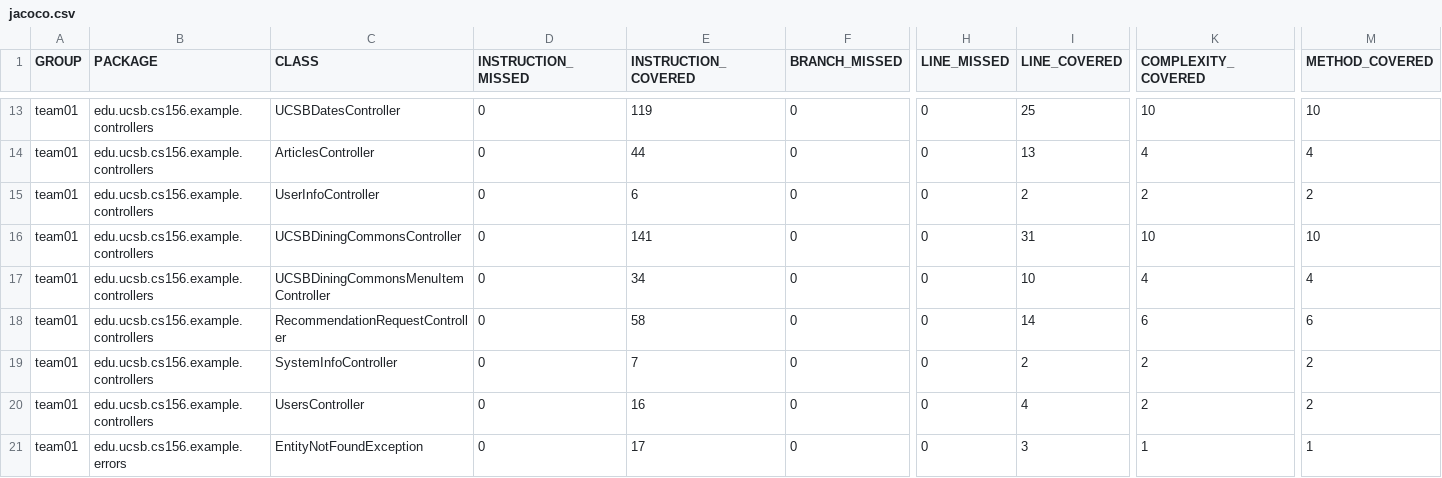
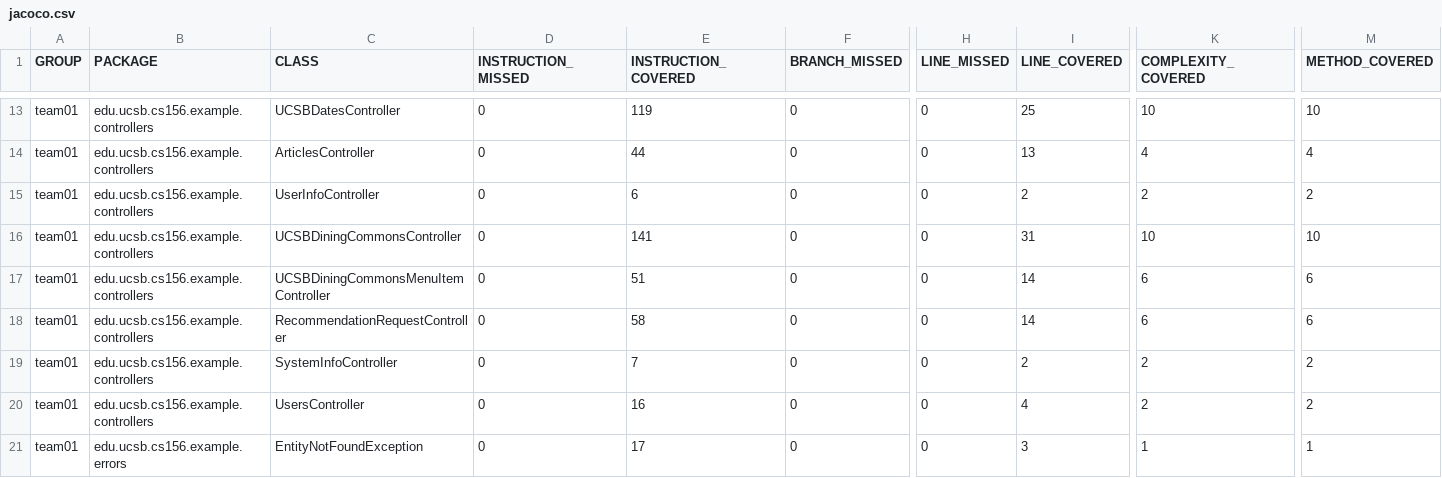
Before and after one commit to ucsb-cs156-s25/team01-s25-09, a CSV file: jacoco/jacoco.csv, drawn as a sheet; only a part is shown, gaps mark what is left out; the diff names each change by its address in the sheet, - before the commit and + after, or states it on an @@ line.

```diff
--- a/jacoco/jacoco.csv
+++ b/jacoco/jacoco.csv
-E17 (INSTRUCTION_COVERED): 34
+E17 (INSTRUCTION_COVERED): 51
-I17 (LINE_COVERED): 10
+I17 (LINE_COVERED): 14
-K17 (COMPLEXITY_COVERED): 4
+K17 (COMPLEXITY_COVERED): 6
-M17 (METHOD_COVERED): 4
+M17 (METHOD_COVERED): 6
```
Also changed, not shown: 7 other files.
